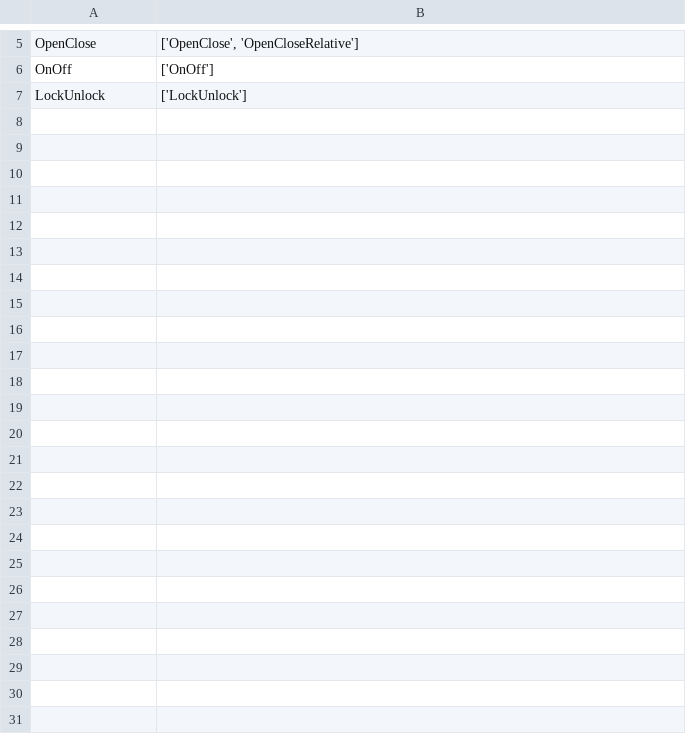
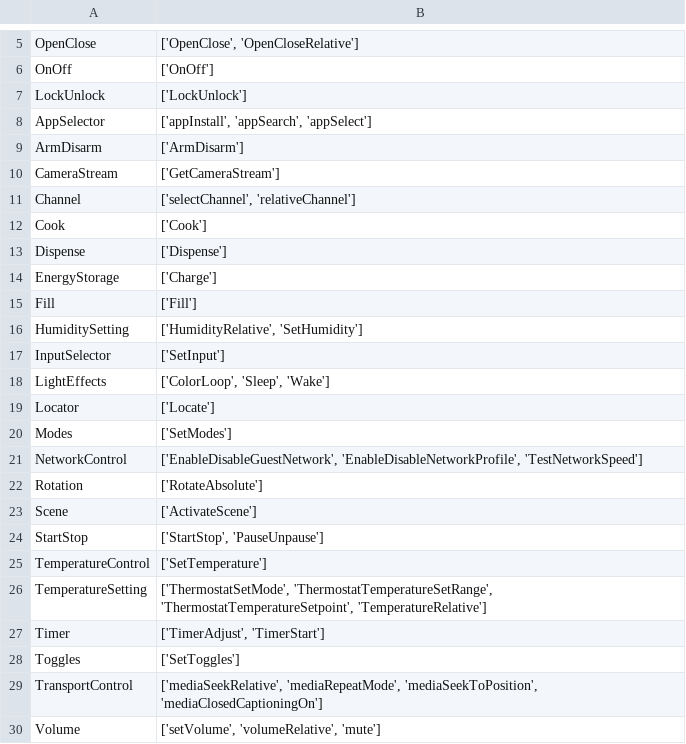
Before and after one commit to IoTtalk/VoiceTalk_Library, a CSV file: VoiceTalk_library/DB/enUS/Trait_Management.csv, drawn as a sheet; only a part is shown, gaps mark what is left out; the diff names each change by its address in the sheet, - before the commit and + after, or states it on an @@ line.

```diff
--- a/VoiceTalk_library/DB/enUS/Trait_Management.csv
+++ b/VoiceTalk_library/DB/enUS/Trait_Management.csv
+row 8: AppSelector | ['appInstall', 'appSearch', 'appSelect']
+row 9: ArmDisarm | ['ArmDisarm']
+row 10: CameraStream | ['GetCameraStream']
+row 11: Channel | ['selectChannel', 'relativeChannel']
+row 12: Cook | ['Cook']
+row 13: Dispense | ['Dispense']
+row 14: EnergyStorage | ['Charge']
+row 15: Fill | ['Fill']
+row 16: HumiditySetting | ['HumidityRelative', 'SetHumidity']
+row 17: InputSelector | ['SetInput']
+row 18: LightEffects | ['ColorLoop', 'Sleep', 'Wake']
+row 19: Locator | ['Locate']
+row 20: Modes | ['SetModes']
+row 21: NetworkControl | ['EnableDisableGuestNetwork', 'EnableDisableNetworkProfile', 'TestNetworkSpeed']
+row 22: Rotation | ['RotateAbsolute']
+row 23: Scene | ['ActivateScene']
+row 24: StartStop | ['StartStop', 'PauseUnpause']
+row 25: TemperatureControl | ['SetTemperature']
+row 26: TemperatureSetting | ['ThermostatSetMode', 'ThermostatTemperatureSetRange', 'ThermostatTemperatureSetpoint', 'TemperatureRelative']
+row 27: Timer | ['TimerAdjust', 'TimerStart']
+row 28: Toggles | ['SetToggles']
+row 29: TransportControl | ['mediaSeekRelative', 'mediaRepeatMode', 'mediaSeekToPosition', 'mediaClosedCaptioningOn']
+row 30: Volume | ['setVolume', 'volumeRelative', 'mute']
```
Also changed, not shown: Device_LLM_Agent/Trait_Management.csv, 7 other files.
